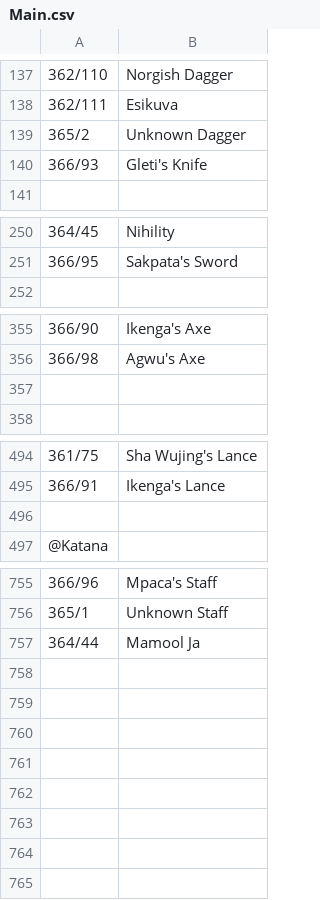
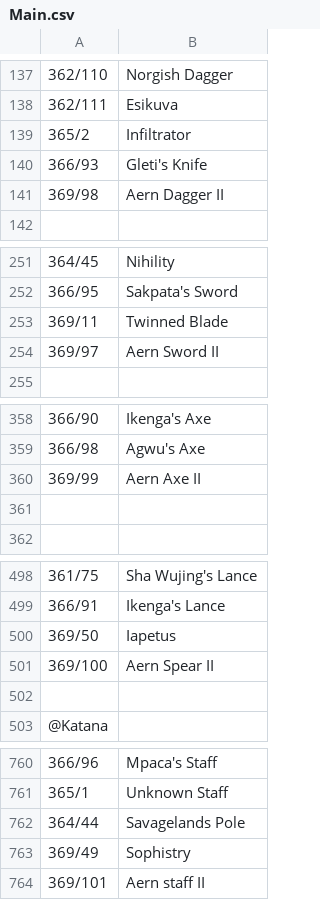
Before and after one commit to CAProjects/AltanaViewer, a CSV file: List/PC/ElvaanM/Main.csv, drawn as a sheet; only a part is shown, gaps mark what is left out; the diff covers the shown part only.

Commit message:
Updated Lists
Updated the lists up to Game update June 2021 Version

```diff
--- a/List/PC/ElvaanM/Main.csv
+++ b/List/PC/ElvaanM/Main.csv
@@ -138,4 +138,5 @@
 362/111,Esikuva
-365/2,Unknown Dagger
+365/2,Infiltrator
 366/93,Gleti's Knife
+369/98,Aern Dagger II
 
@@ -251,2 +252,4 @@
 366/95,Sakpata's Sword
+369/11,Twinned Blade
+369/97,Aern Sword II
 
@@ -356,2 +359,3 @@
 366/98,Agwu's Axe
+369/99,Aern Axe II
 
@@ -495,2 +499,4 @@
 366/91,Ikenga's Lance
+369/50,Iapetus
+369/100,Aern Spear II
 
@@ -756,2 +761,4 @@
 365/1,Unknown Staff
-364/44,Mamool Ja
+364/44,Savagelands Pole
+369/49,Sophistry
+369/101,Aern staff II
```
Also changed, not shown: 1 removed row and 4 edited cells elsewhere in this file, List/PC/ElvaanF/Main.csv, List/PC/Galka/Main.csv, 47 other files.
